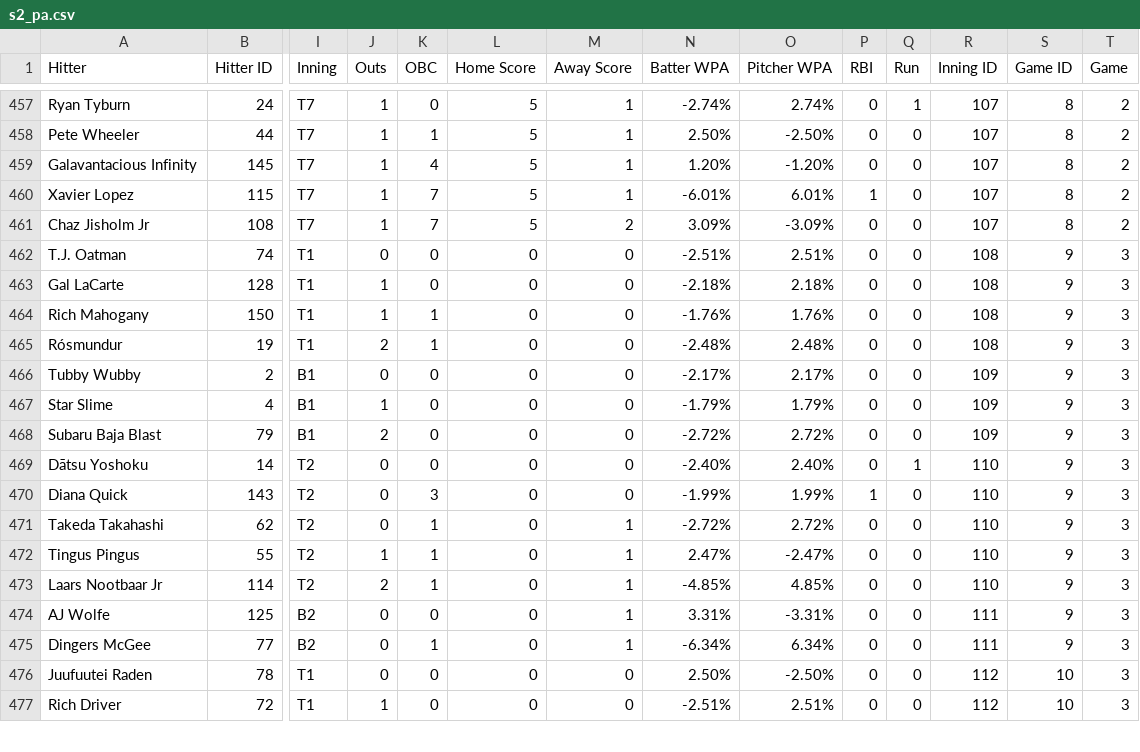
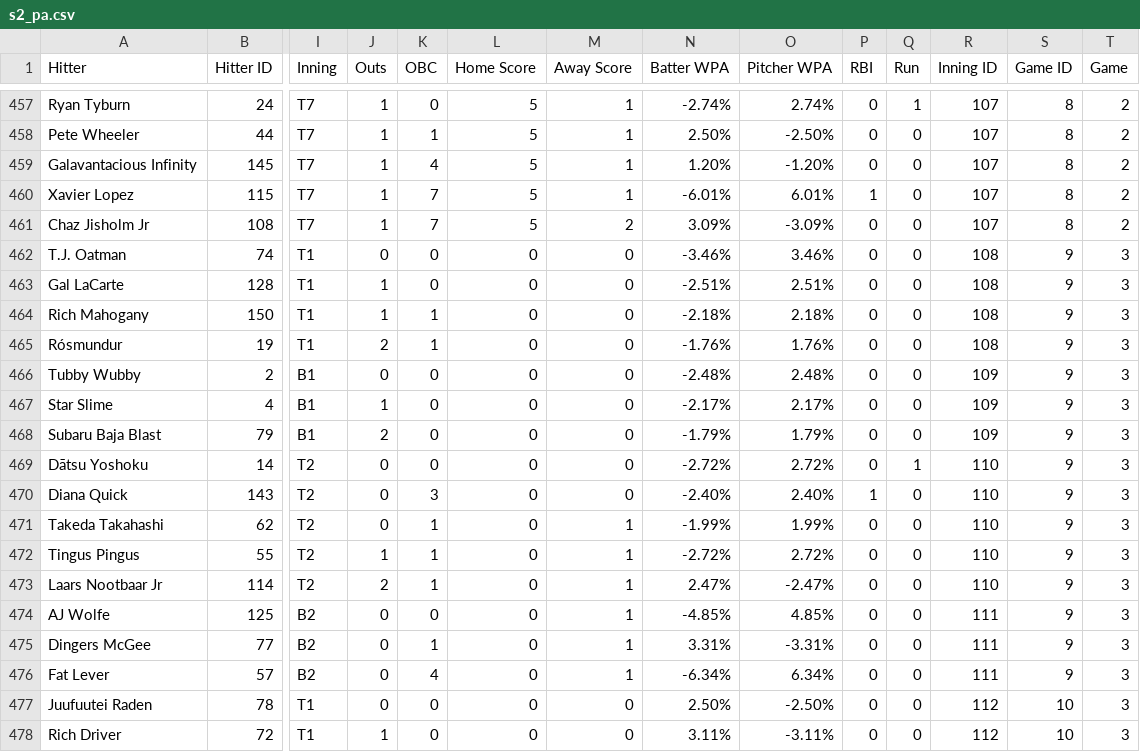
Before and after one commit to nathanc3331/gib-pitch-trend, a CSV file: data/s2_pa.csv, drawn as a sheet; only a part is shown, gaps mark what is left out; addresses are those after the commit; rows hold the shown columns only; the diff covers the shown part only; the diff names each change by its address in the sheet, - before the commit and + after, or states it on an @@ line.

```diff
--- a/data/s2_pa.csv
+++ b/data/s2_pa.csv
-N462 (Batter WPA): -2.51%
+N462 (Batter WPA): -3.46%
-O462 (Pitcher WPA): 2.51%
+O462 (Pitcher WPA): 3.46%
-N463 (Batter WPA): -2.18%
+N463 (Batter WPA): -2.51%
-O463 (Pitcher WPA): 2.18%
+O463 (Pitcher WPA): 2.51%
-N464 (Batter WPA): -1.76%
+N464 (Batter WPA): -2.18%
-O464 (Pitcher WPA): 1.76%
+O464 (Pitcher WPA): 2.18%
-N465 (Batter WPA): -2.48%
+N465 (Batter WPA): -1.76%
-O465 (Pitcher WPA): 2.48%
+O465 (Pitcher WPA): 1.76%
-N466 (Batter WPA): -2.17%
+N466 (Batter WPA): -2.48%
-O466 (Pitcher WPA): 2.17%
+O466 (Pitcher WPA): 2.48%
-N467 (Batter WPA): -1.79%
+N467 (Batter WPA): -2.17%
-O467 (Pitcher WPA): 1.79%
+O467 (Pitcher WPA): 2.17%
-N468 (Batter WPA): -2.72%
+N468 (Batter WPA): -1.79%
-O468 (Pitcher WPA): 2.72%
+O468 (Pitcher WPA): 1.79%
-N469 (Batter WPA): -2.40%
+N469 (Batter WPA): -2.72%
-O469 (Pitcher WPA): 2.40%
+O469 (Pitcher WPA): 2.72%
-N470 (Batter WPA): -1.99%
+N470 (Batter WPA): -2.40%
-O470 (Pitcher WPA): 1.99%
+O470 (Pitcher WPA): 2.40%
-N471 (Batter WPA): -2.72%
+N471 (Batter WPA): -1.99%
-O471 (Pitcher WPA): 2.72%
+O471 (Pitcher WPA): 1.99%
-N472 (Batter WPA): 2.47%
+N472 (Batter WPA): -2.72%
-O472 (Pitcher WPA): -2.47%
+O472 (Pitcher WPA): 2.72%
-N473 (Batter WPA): -4.85%
+N473 (Batter WPA): 2.47%
-O473 (Pitcher WPA): 4.85%
+O473 (Pitcher WPA): -2.47%
-N474 (Batter WPA): 3.31%
+N474 (Batter WPA): -4.85%
-O474 (Pitcher WPA): -3.31%
+O474 (Pitcher WPA): 4.85%
-N475 (Batter WPA): -6.34%
+N475 (Batter WPA): 3.31%
-O475 (Pitcher WPA): 6.34%
+O475 (Pitcher WPA): -3.31%
+row 476: Fat Lever | 57 | B2 | 0 | 4 | 0 | 1 | -6.34% | 6.34% | 0 | 0 | 111 | 9 | 3
-N478 (Batter WPA): -2.51%
+N478 (Batter WPA): 3.11%
-O478 (Pitcher WPA): 2.51%
+O478 (Pitcher WPA): -3.11%
```
Also changed, not shown: 2 added rows and 36 edited cells elsewhere in this file, 1 other file.
